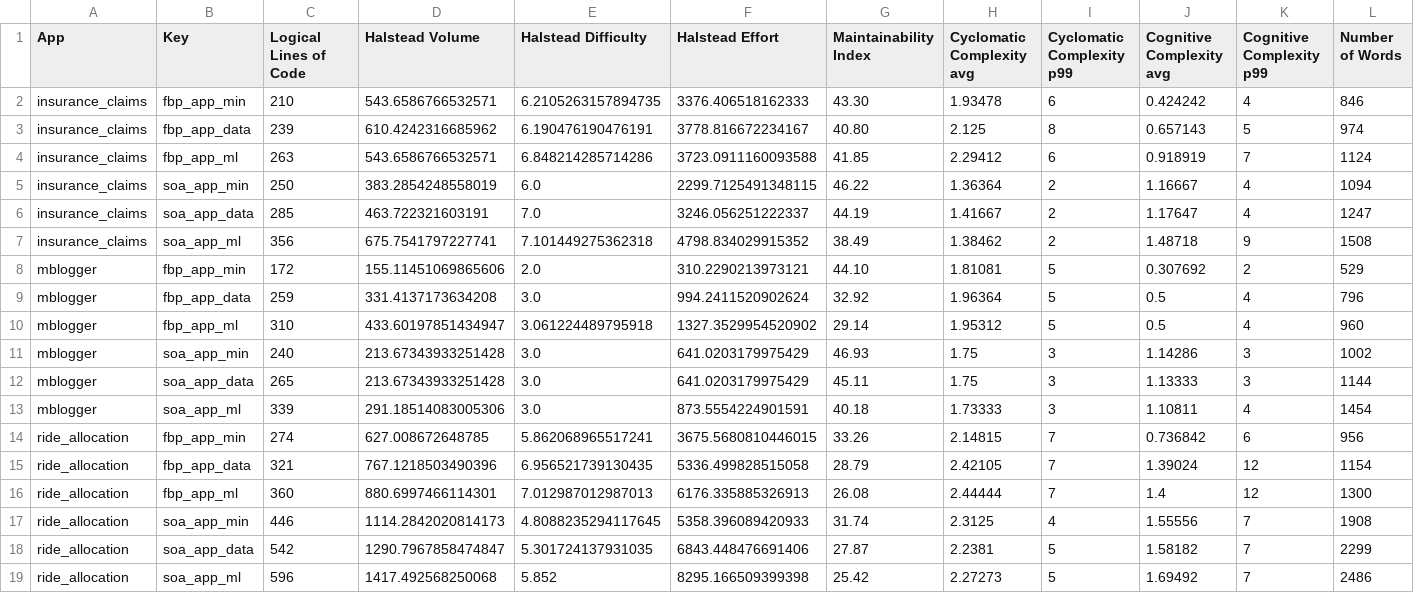
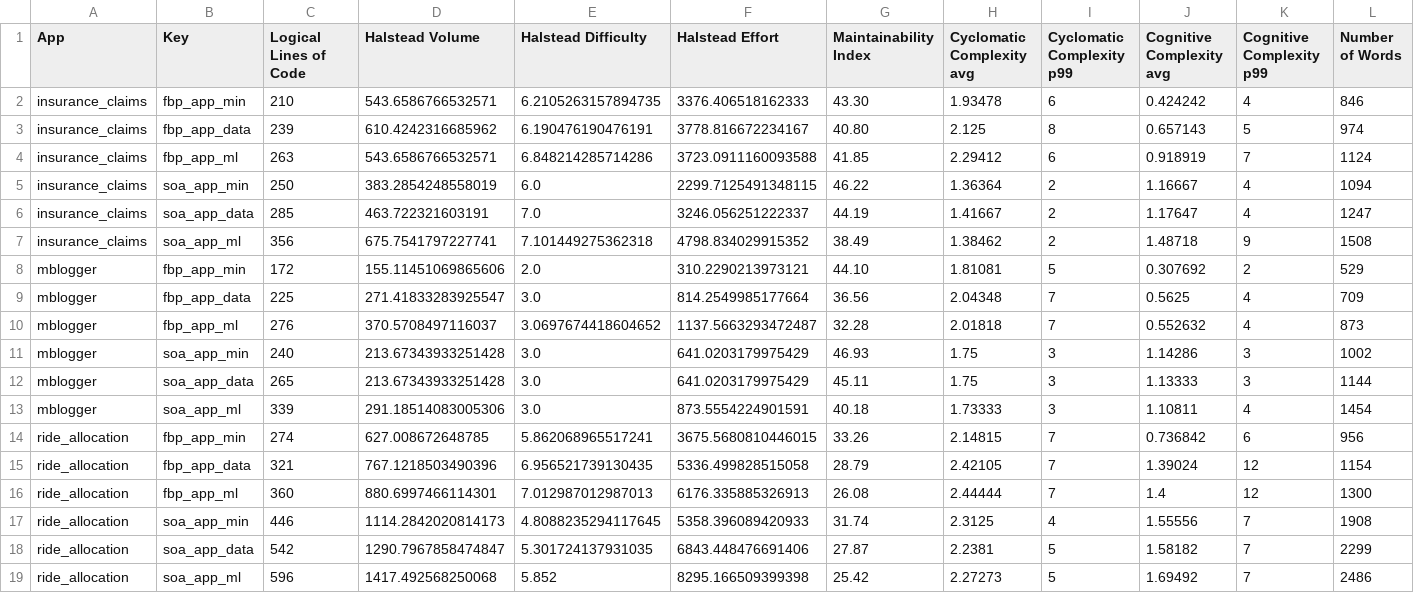
Before and after one commit to mlatcl/fbp-vs-soa, a CSV file: results.csv, drawn as a sheet; removed rows and columns are numbered as before the commit, all else as after; the diff names each change by its address in the sheet, - before the commit and + after, or states it on an @@ line.

Commit message:
Removed overcomplications in mblogger

```diff
--- a/results.csv
+++ b/results.csv
-row 9: mblogger | fbp_app_data | 259 | 331.4137173634208 | 3.0 | 994.2411520902624 | 32.92 | 1.96364 | 5 | 0.5 | 4 | 796
-row 10: mblogger | fbp_app_ml | 310 | 433.60197851434947 | 3.061224489795918 | 1327.3529954520902 | 29.14 | 1.95312 | 5 | 0.5 | 4 | 960
+row 9: mblogger | fbp_app_data | 225 | 271.41833283925547 | 3.0 | 814.2549985177664 | 36.56 | 2.04348 | 7 | 0.5625 | 4 | 709
+row 10: mblogger | fbp_app_ml | 276 | 370.5708497116037 | 3.0697674418604652 | 1137.5663293472487 | 32.28 | 2.01818 | 7 | 0.552632 | 4 | 873
```
Also changed, not shown: 3 other files.
